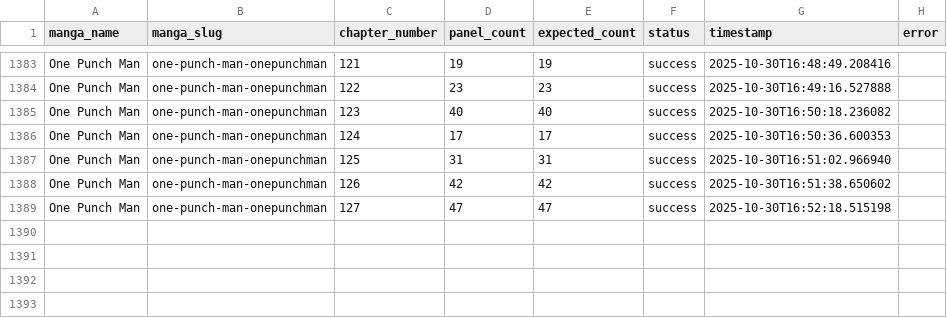
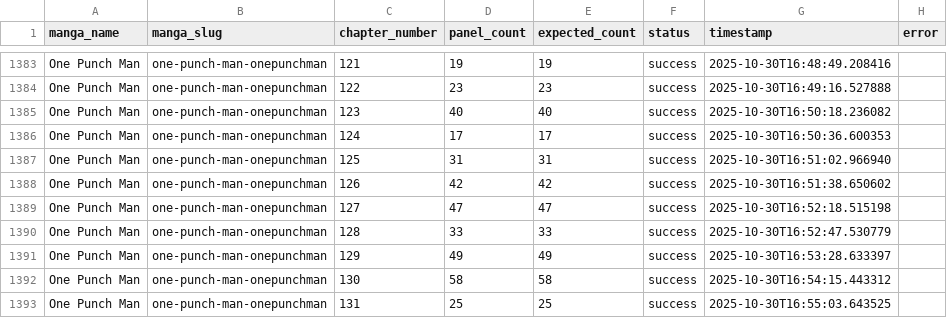
Before and after one commit to SafnasKaldeen/HiManga, a CSV file: public/manga_metadata.csv, drawn as a sheet; only a part is shown, gaps mark what is left out; the diff names each change by its address in the sheet, - before the commit and + after, or states it on an @@ line.

```diff
--- a/public/manga_metadata.csv
+++ b/public/manga_metadata.csv
+row 1390: One Punch Man | one-punch-man-onepunchman | 128 | 33 | 33 | success | 2025-10-30T16:52:47.530779
+row 1391: One Punch Man | one-punch-man-onepunchman | 129 | 49 | 49 | success | 2025-10-30T16:53:28.633397
+row 1392: One Punch Man | one-punch-man-onepunchman | 130 | 58 | 58 | success | 2025-10-30T16:54:15.443312
+row 1393: One Punch Man | one-punch-man-onepunchman | 131 | 25 | 25 | success | 2025-10-30T16:55:03.643525
```
Also changed, not shown: 1 other file.
